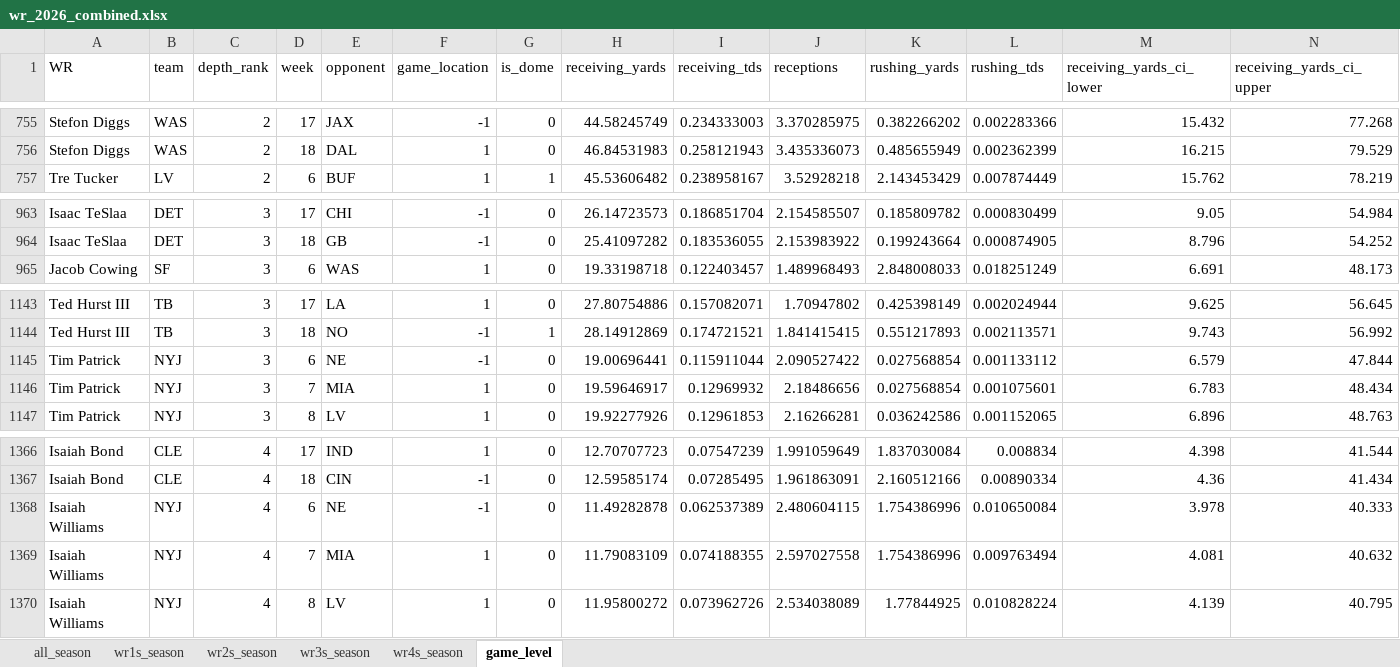
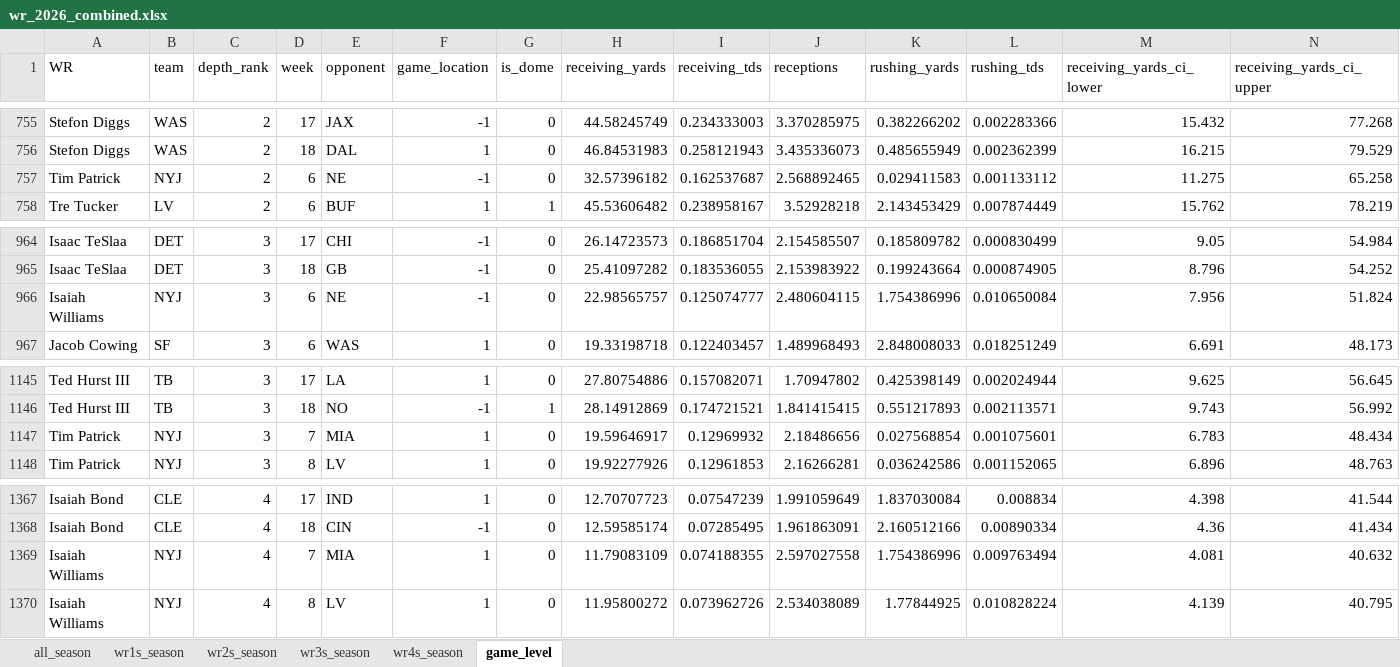
Before and after one commit to egomaniacsfantasy/lineup-lab, an Excel workbook: projections/wr_2026_combined.xlsx, sheet game_level, drawn as a sheet; only a part is shown, gaps mark what is left out; values as stored, in another font and other column widths than the file's, no borders; removed rows and columns are numbered as before the commit, all else as after; rows hold the shown columns only; the diff names each change by its address in the sheet, - before the commit and + after, or states it on an @@ line.

Commit message:
Update projections: wr_2026_combined.xlsx

```diff
--- a/projections/wr_2026_combined.xlsx (sheet game_level)
+++ b/projections/wr_2026_combined.xlsx (sheet game_level)
+row 757: Tim Patrick | NYJ | 2 | 6 | NE | -1 | 0 | 32.57396182 | 0.162537687 | 2.568892465 | 0.029411583 | 0.001133112 | 11.275 | 65.258
+row 966: Isaiah Williams | NYJ | 3 | 6 | NE | -1 | 0 | 22.98565757 | 0.125074777 | 2.480604115 | 1.754386996 | 0.010650084 | 7.956 | 51.824
-row 1145: Tim Patrick | NYJ | 3 | 6 | NE | -1 | 0 | 19.00696441 | 0.115911044 | 2.090527422 | 0.027568854 | 0.001133112 | 6.579 | 47.844
-row 1368: Isaiah Williams | NYJ | 4 | 6 | NE | -1 | 0 | 11.49282878 | 0.062537389 | 2.480604115 | 1.754386996 | 0.010650084 | 3.978 | 40.333
```
Also changed, not shown: sheet all_season, sheet wr3s_season, sheet wr4s_season.
